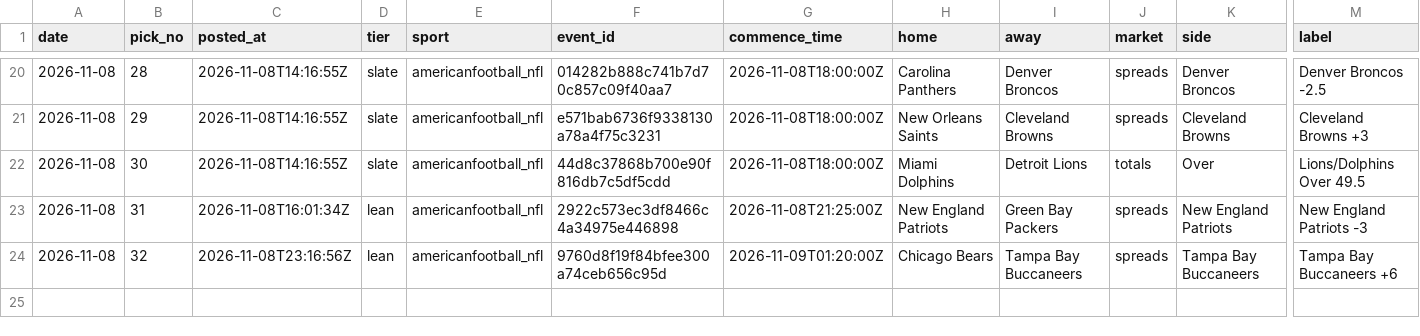
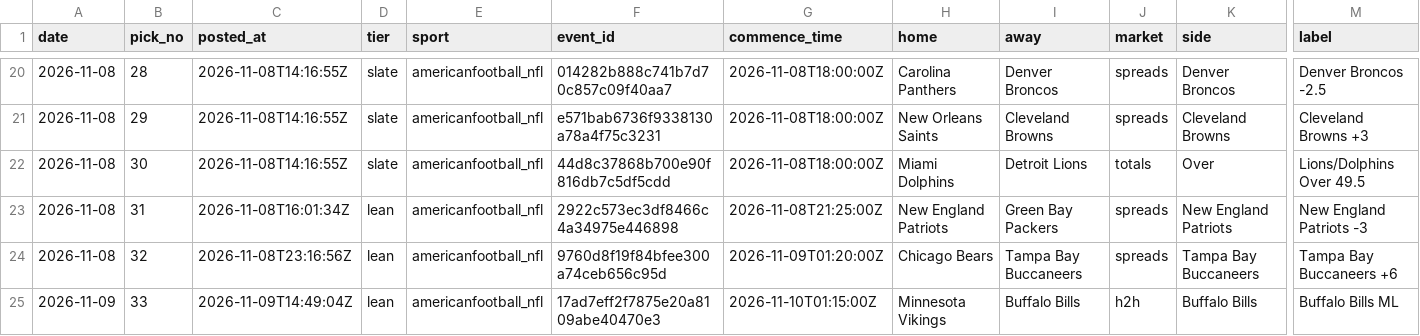
Before and after one commit to StampedPicks/stamped-picks, a CSV file: data/ledger.csv, drawn as a sheet; only a part is shown, gaps mark what is left out; rows hold the shown columns only; the diff names each change by its address in the sheet, - before the commit and + after, or states it on an @@ line.

Commit message:
ledger 2026-11-09T14:51Z

```diff
--- a/data/ledger.csv
+++ b/data/ledger.csv
+row 25: 2026-11-09 | 33 | 2026-11-09T14:49:04Z | lean | americanfootball_nfl | 17ad7eff2f7875e20a8109abe40470e3 | 2026-11-10T01:15:00Z | Minnesota Vikings | Buffalo Bills | h2h | Buffalo Bills | Buffalo Bills ML
```
Also changed, not shown: data/props.csv, 6 other files.
